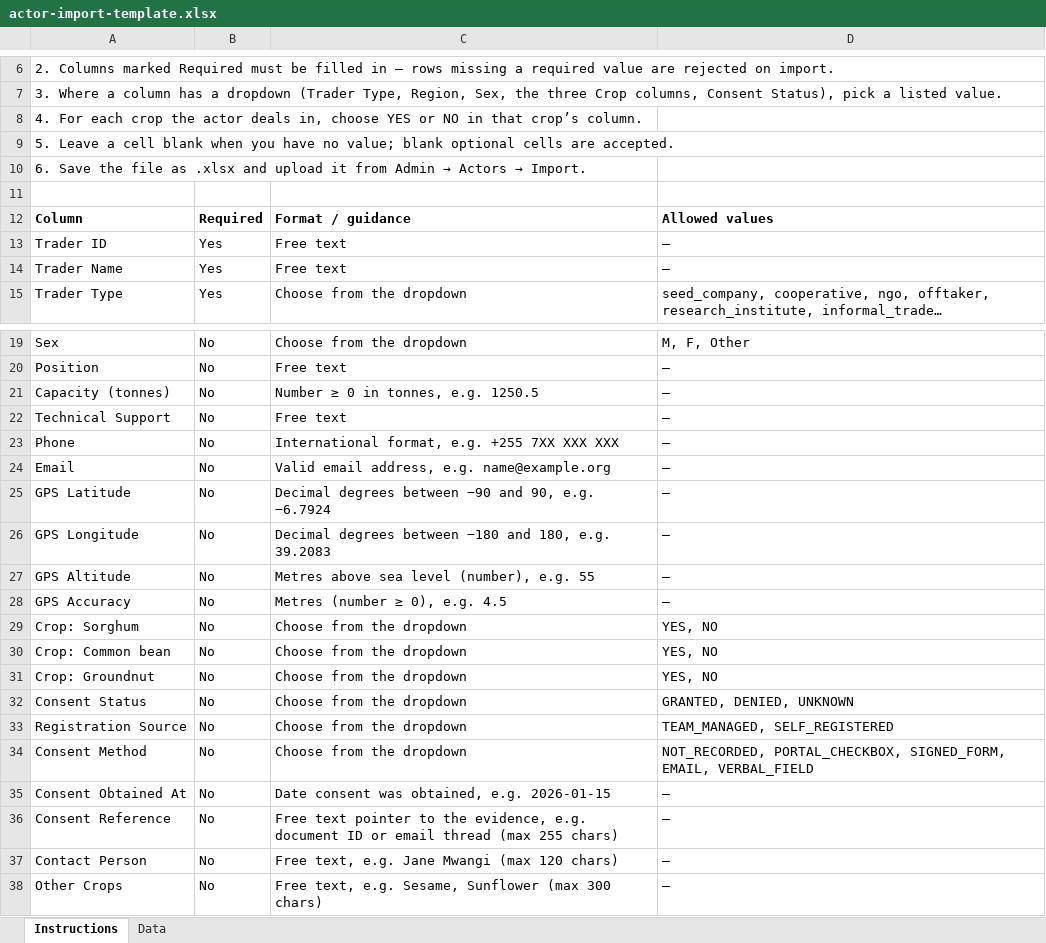
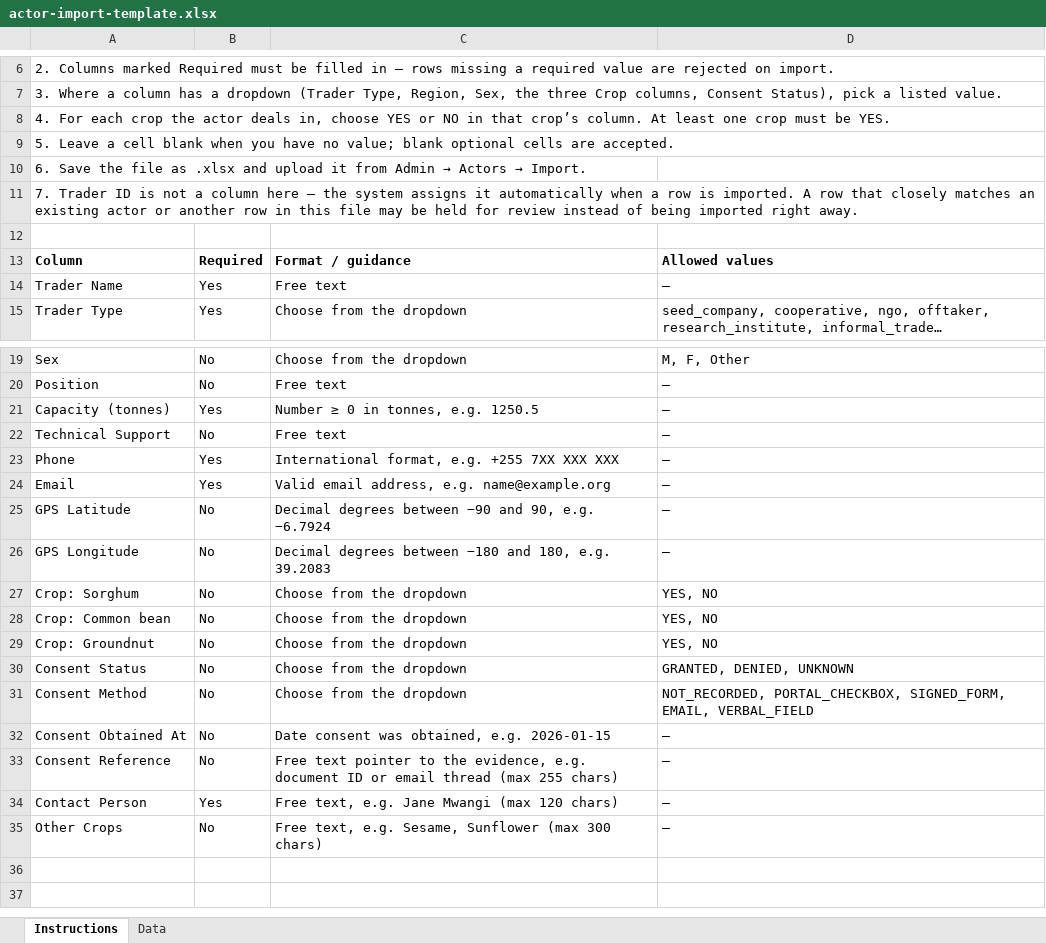
Before and after one commit to AllianceBioversityCIAT/alliance-accelerate-tanzania, an Excel workbook: frontend/public/templates/actor-import-template.xlsx, sheet Instructions, drawn as a sheet; only a part is shown, gaps mark what is left out; long unchanged cells end in …; values as stored, in another font and other column widths than the file's, no borders; removed rows and columns are numbered as before the commit, all else as after; the diff covers the shown part only; the diff names each change by its address in the sheet, - before the commit and + after, or states it on an @@ line.

```diff
--- a/frontend/public/templates/actor-import-template.xlsx (sheet Instructions)
+++ b/frontend/public/templates/actor-import-template.xlsx (sheet Instructions)
-A8: …crop’s column.
+A8: …crop’s column. At least one crop must be YES.
+row 11: 7. Trader ID is not a column here — the system assigns it automatically when a row is imported. A row that closely matches an existing actor or another row in this file may be held for review instead of being imported right away.
-row 13: Trader ID | Yes | Free text | —
-B21: No
+B21: Yes
-B23:B24: No
+B23:B24: Yes
-row 27: GPS Altitude | No | Metres above sea level (number), e.g. 55 | —
-row 28: GPS Accuracy | No | Metres (number ≥ 0), e.g. 4.5 | —
-row 33: Registration Source | No | Choose from the dropdown | TEAM_MANAGED, SELF_REGISTERED
-B34: No
+B34: Yes
```
Also changed, not shown: 1 edited cell elsewhere in this sheet, sheet Data, 12 other files.
